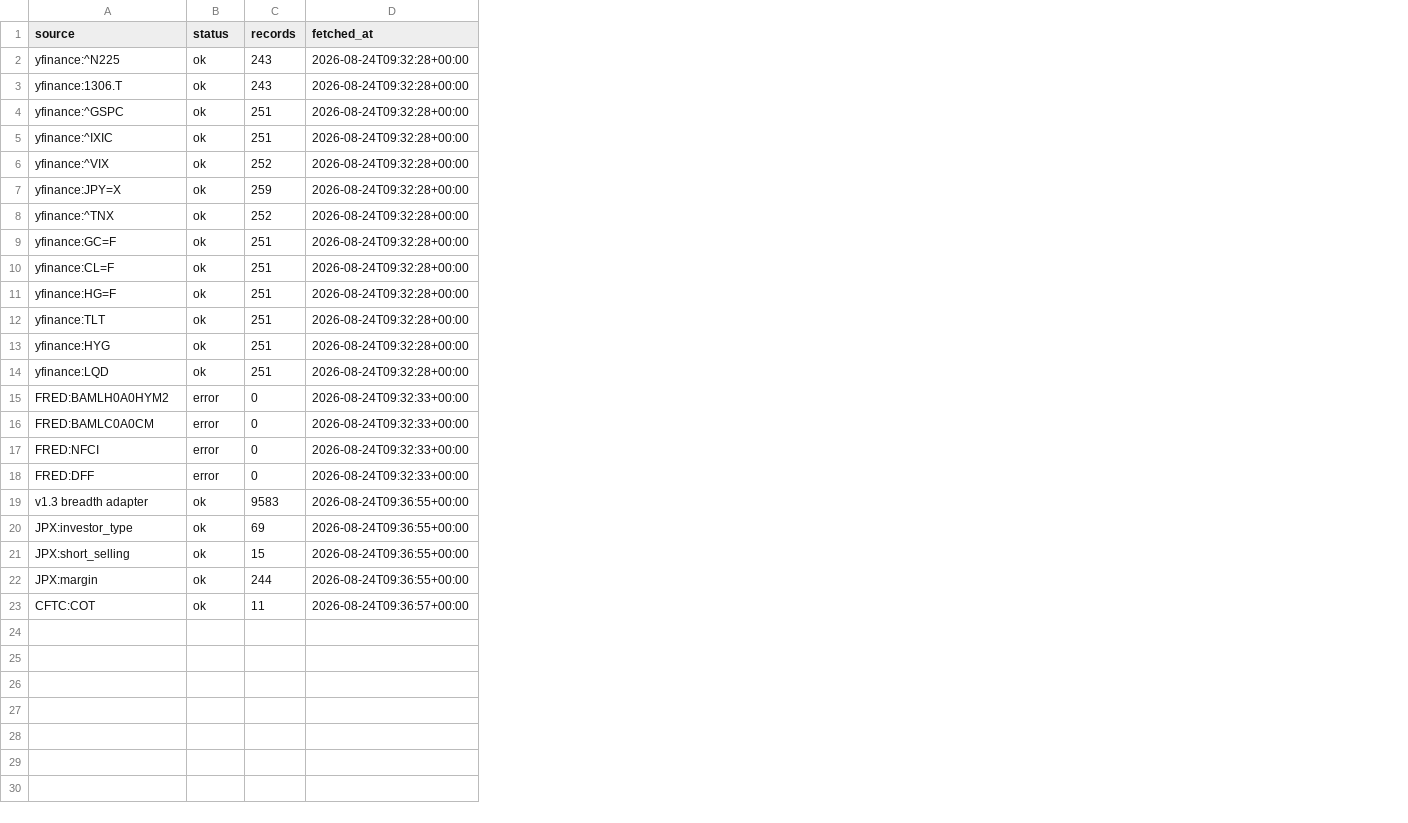
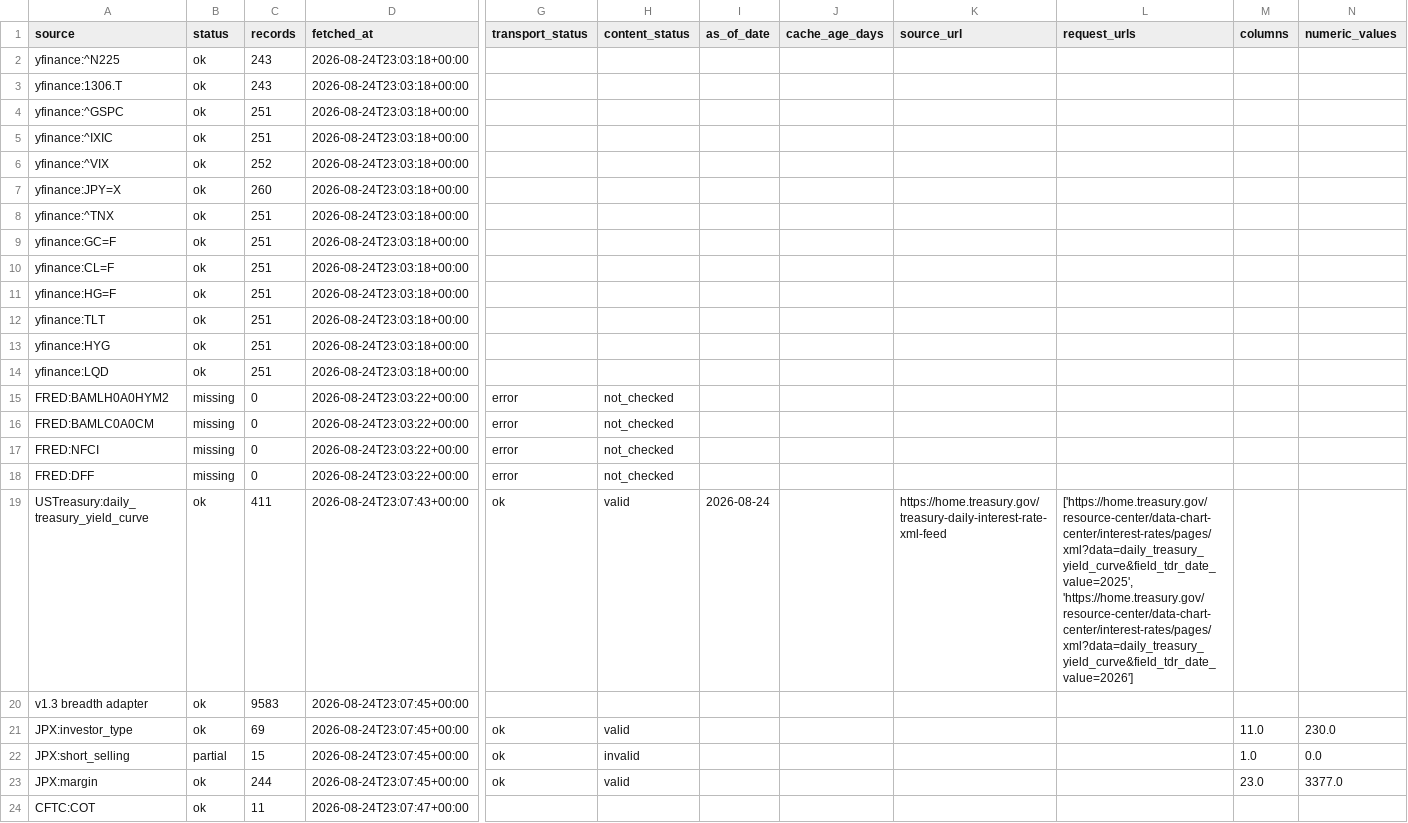
Before and after one commit to singingdog47/nvestment-quant, a CSV file: data/regime/market_source_health_latest.csv, drawn as a sheet; only a part is shown, gaps mark what is left out; addresses are those after the commit; rows hold the shown columns only; the diff covers the shown part only; the diff names each change by its address in the sheet, - before the commit and + after, or states it on an @@ line.

```diff
--- a/data/regime/market_source_health_latest.csv
+++ b/data/regime/market_source_health_latest.csv
+column G (transport_status), rows 15-18: all error; rows 21-23: all ok
+column H (content_status), rows 15-18: all not_checked; rows 21-23: valid | invalid | valid
+column I (as_of_date), empty
+column J (cache_age_days), empty
+column K (source_url), empty
+column L (request_urls), empty
+column M (columns), rows 21-23: 11.0 | 1.0 | 23.0
+column N (numeric_values), rows 21-23: 230.0 | 0.0 | 3377.0
-D2:D14 (fetched_at): 2026-08-24T09:32:28+00:00
+D2:D14 (fetched_at): 2026-08-24T23:03:18+00:00
-C7 (records): 259
+C7 (records): 260
-C8 (records): 252
+C8 (records): 251
-B15:B18 (status): error
+B15:B18 (status): missing
-D15:D18 (fetched_at): 2026-08-24T09:32:33+00:00
+D15:D18 (fetched_at): 2026-08-24T23:03:22+00:00
+row 19: USTreasury:daily_treasury_yield_curve | ok | 411 | 2026-08-24T23:07:43+00:00 | ok | valid | 2026-08-24 |  | https://home.treasury.gov/treasury-daily-interest-rate-xml-feed | ['https://home.treasury.gov/resource-center/data-chart-center/interest-rates/pages/xml?data=daily_treasury_yield_curve&field_tdr_date_value=2025', 'https://home.treasury.gov/resource-center/data-chart-center/interest-rates/pages/xml?data=daily_treasury_yield_curve&field_tdr_date_value=2026']
-D20:D23 (fetched_at): 2026-08-24T09:36:55+00:00
+D20:D23 (fetched_at): 2026-08-24T23:07:45+00:00
-B22 (status): ok
+B22 (status): partial
-D24 (fetched_at): 2026-08-24T09:36:57+00:00
+D24 (fetched_at): 2026-08-24T23:07:47+00:00
```
Also changed, not shown: 1 edited cell elsewhere in this file, data/intelligence/company_events_latest.csv, data/intelligence/company_snapshot_latest.csv, 22 other files.
